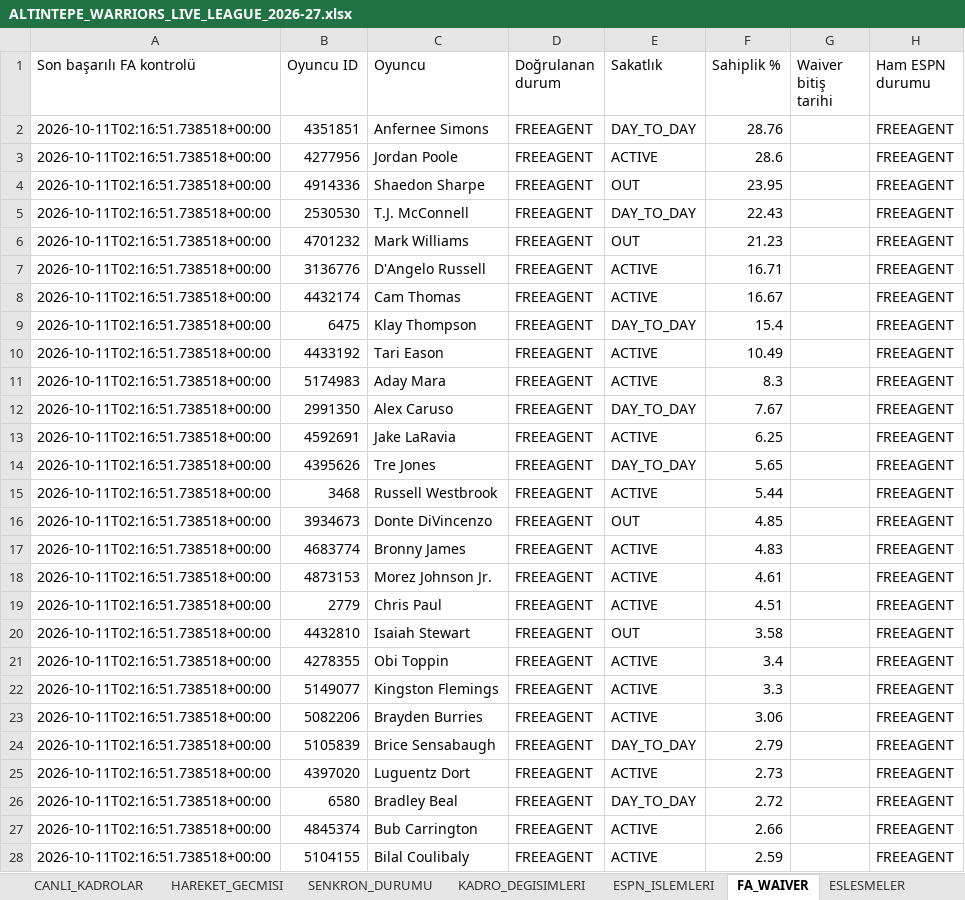
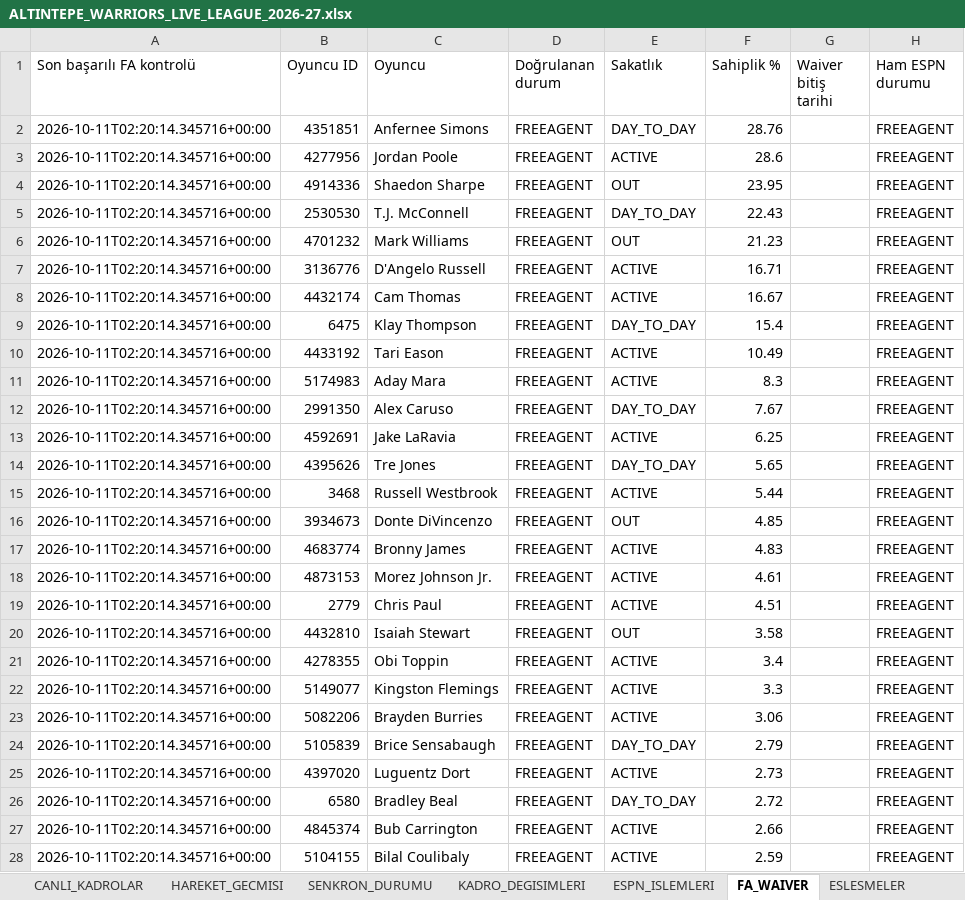
Before and after one commit to ikizer3/altintepe-warriors-draft, an Excel workbook: league_archive/ALTINTEPE_WARRIORS_LIVE_LEAGUE_2026-27.xlsx, sheet FA_WAIVER, drawn as a sheet; only a part is shown; values as stored, in another font and other column widths than the file's, no borders; the diff covers the shown part only; the diff names each change by its address in the sheet, - before the commit and + after, or states it on an @@ line.

```diff
--- a/league_archive/ALTINTEPE_WARRIORS_LIVE_LEAGUE_2026-27.xlsx (sheet FA_WAIVER)
+++ b/league_archive/ALTINTEPE_WARRIORS_LIVE_LEAGUE_2026-27.xlsx (sheet FA_WAIVER)
-A2:A28 (Son başarılı FA kontrolü): 2026-10-11T02:16:51.738518+00:00
+A2:A28 (Son başarılı FA kontrolü): 2026-10-11T02:20:14.345716+00:00
```
Also changed, not shown: 875 edited cells elsewhere in this sheet, sheet ESPN_OYUNCU_STATS, sheet CANLI_KADROLAR, sheet SENKRON_DURUMU, 6 other files.
